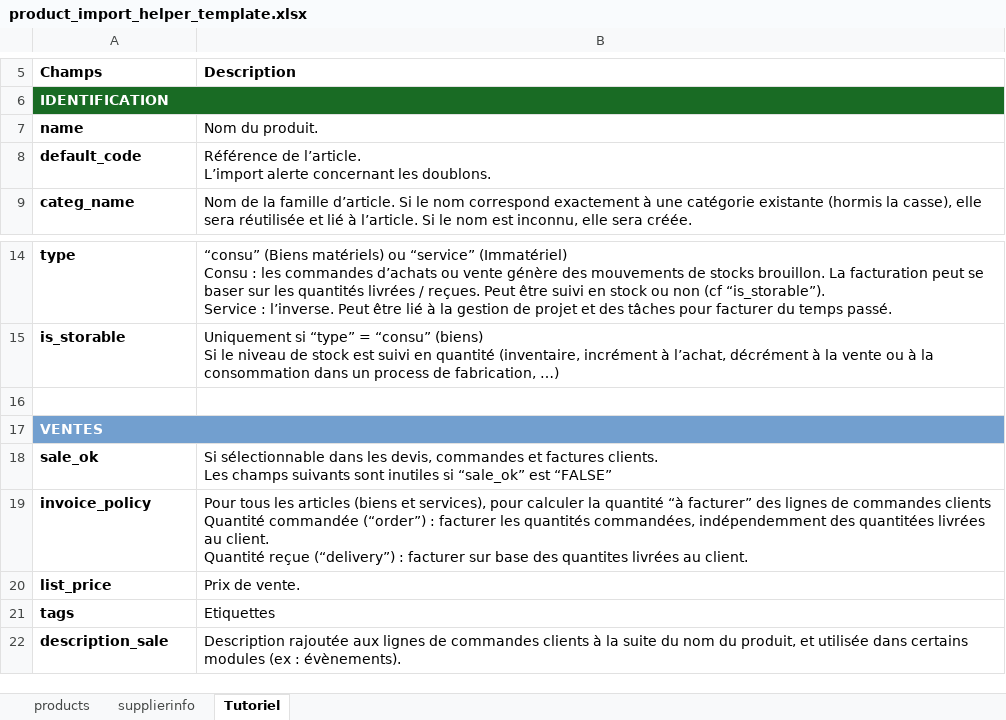
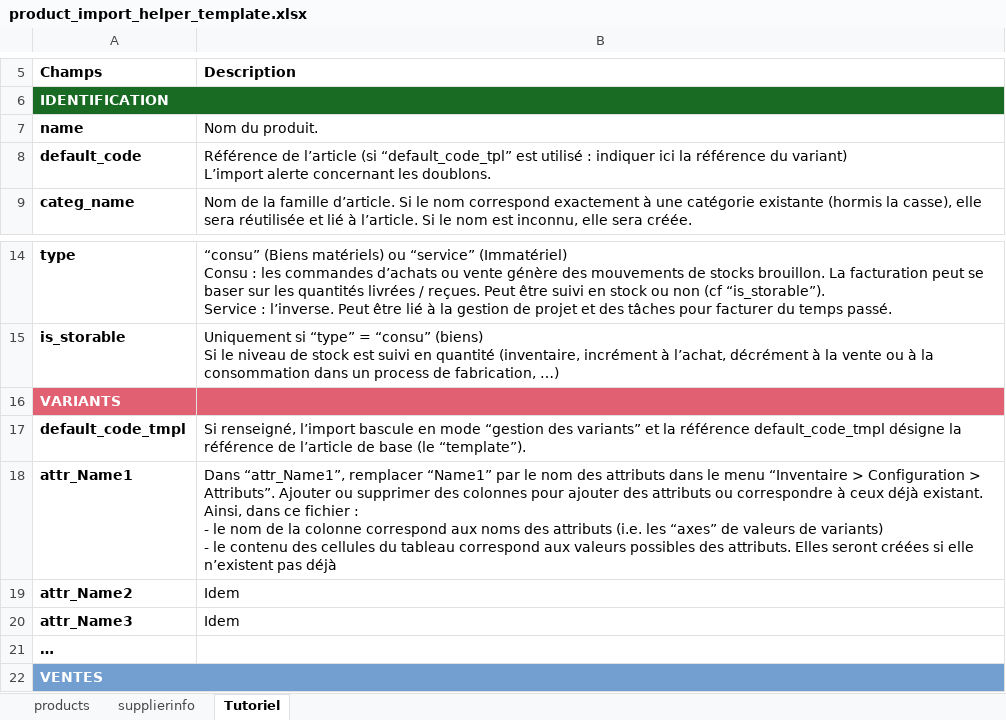
Before and after one commit to akretion/odoo-import-helper, an Excel workbook: product_import_helper/static/xls/product_import_helper_template.xlsx, sheet Tutoriel, drawn as a sheet; only a part is shown, gaps mark what is left out; the shorter side is filled out with more unchanged rows; values as stored, in another font and other column widths than the file's, no borders; ↵ is a line break in a cell; the diff names each change by its address in the sheet, - before the commit and + after, or states it on an @@ line.

```diff
--- a/product_import_helper/static/xls/product_import_helper_template.xlsx (sheet Tutoriel)
+++ b/product_import_helper/static/xls/product_import_helper_template.xlsx (sheet Tutoriel)
-B8 (Description): Référence de l’article. ↵ L’import alerte…
+B8 (Description): Référence de l’article (si “default_code_tpl” est utilisé : indiquer ici la référence du variant) ↵ L’import alerte…
-A16 (Champs): (empty)
+A16 (Champs): VARIANTS
-A16:B16 fill: none
+A16:B16 fill: #E16173
+row 17: default_code_tmpl | Si renseigné, l’import bascule en mode “gestion des variants” et la référence default_code_tmpl désigne la référence de l’article de base (le “template”).
+row 18: attr_Name1 | Dans “attr_Name1”, remplacer “Name1” par le nom des attributs dans le menu “Inventaire > Configuration > Attributs”. Ajouter ou supprimer des colonnes pour ajouter des attributs ou correspondre à ceux déjà existant. Ainsi, dans ce fichier : ↵ - le nom de la colonne correspond aux noms des attributs (i.e. les “axes” de valeurs de variants) ↵ - le contenu des cellules du tableau correspond aux valeurs possibles des attributs. Elles seront créées si elle n’existent pas déjà
+row 19: attr_Name2 | Idem
+row 20: attr_Name3 | Idem
+row 21: …
```
Also changed, not shown: sheet products, 1 other file.
